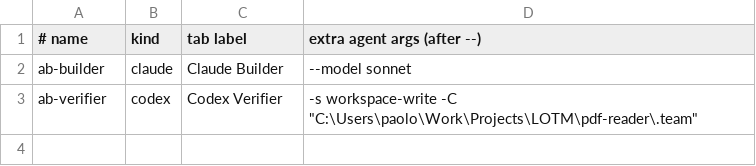
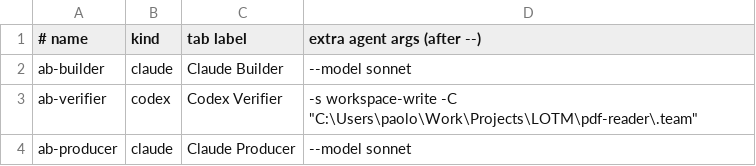
Before and after one commit to genepaolo/pdf-reader, a TSV file: .claude/skills/audiobook-team/team.tsv, drawn as a sheet; the diff names each change by its address in the sheet, - before the commit and + after, or states it on an @@ line.

```diff
--- a/.claude/skills/audiobook-team/team.tsv
+++ b/.claude/skills/audiobook-team/team.tsv
+row 4: ab-producer | claude | Claude Producer | --model sonnet
```
Also changed, not shown: 1 other file.
